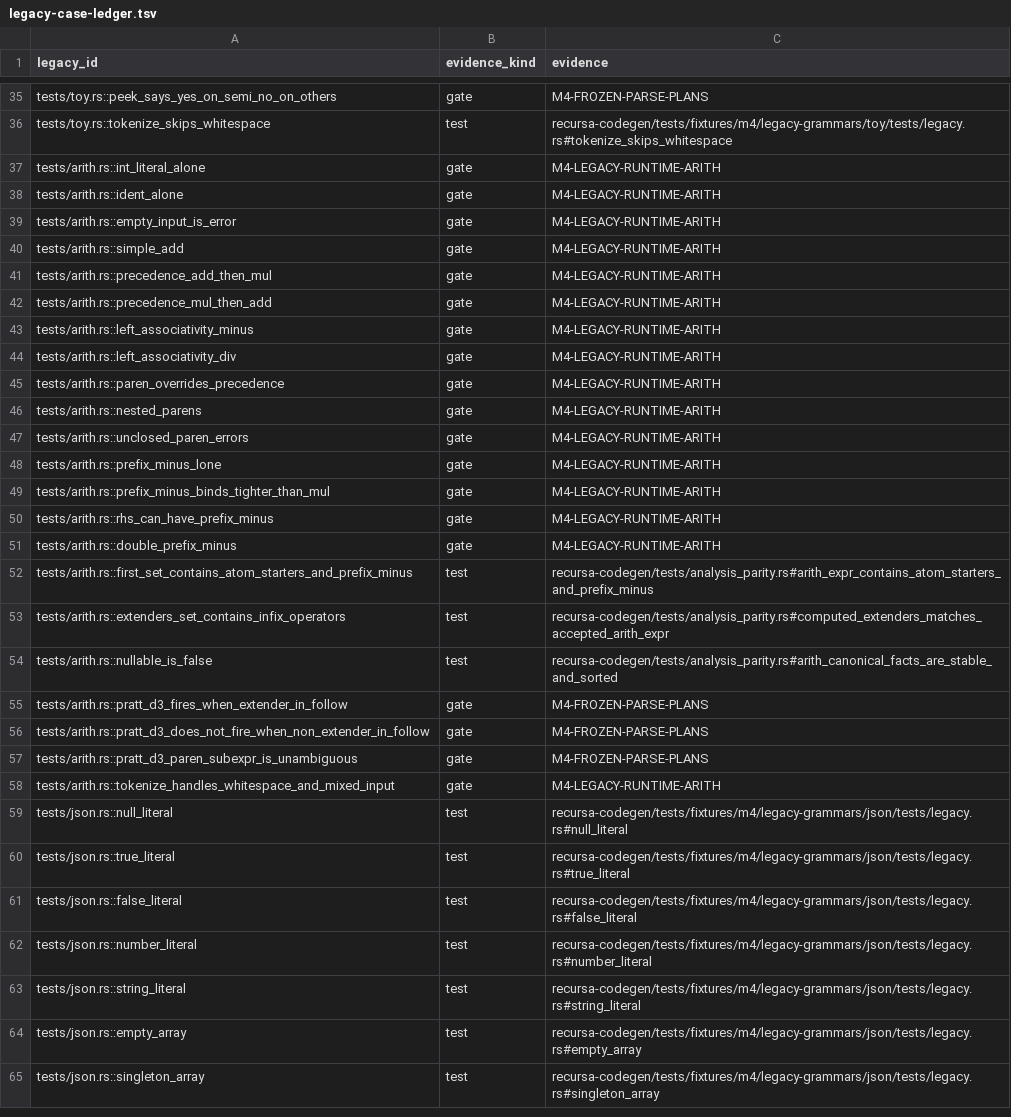
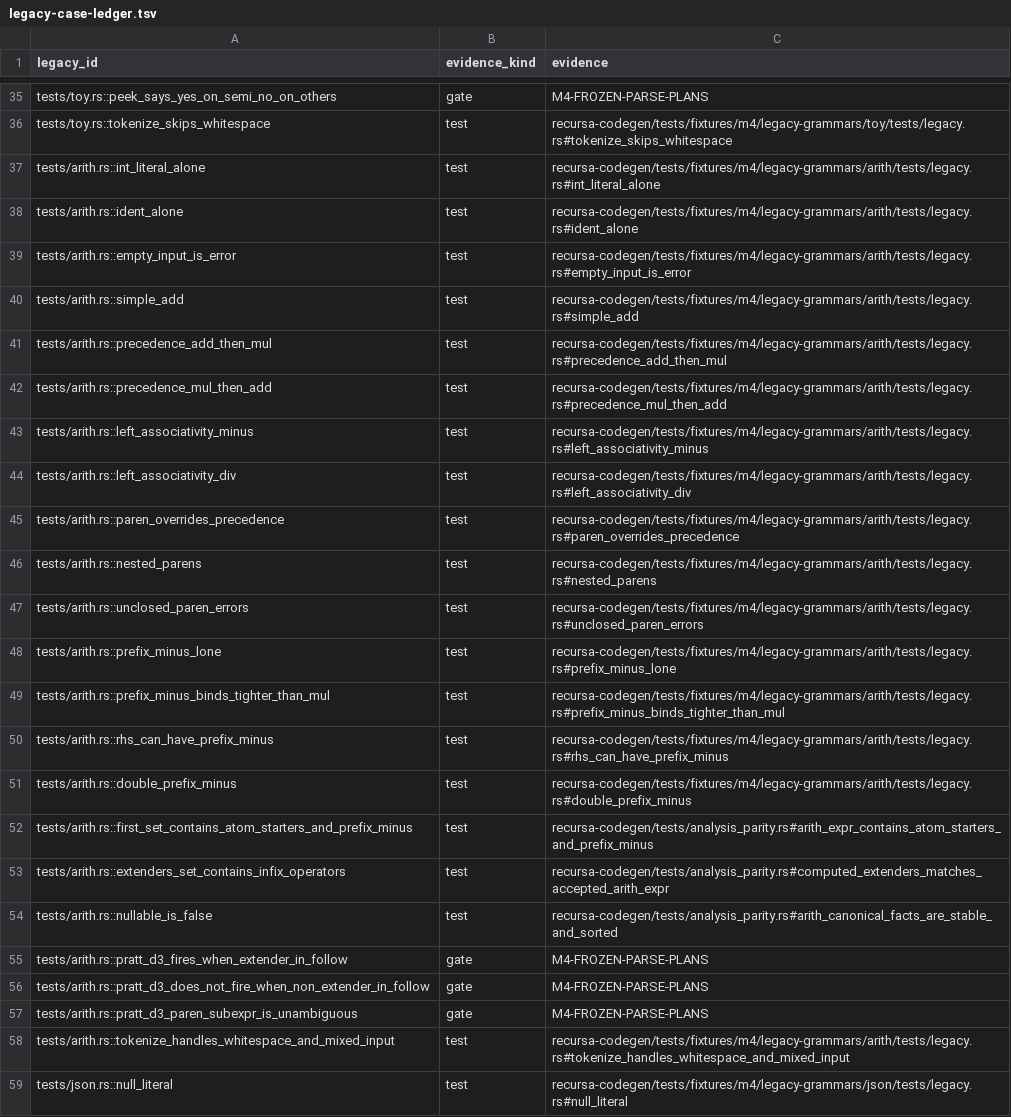
Before and after one commit to freshtonic/recursa, a TSV file: docs/acceptance/legacy-case-ledger.tsv, drawn as a sheet; only a part is shown, gaps mark what is left out; the shorter side is filled out with more unchanged rows.

Commit message:
test: activate complete legacy acceptance evidence

```diff
--- a/docs/acceptance/legacy-case-ledger.tsv
+++ b/docs/acceptance/legacy-case-ledger.tsv
@@ -36,17 +36,17 @@ tests/toy.rs::peek_says_yes_on_semi_no_on_others	gate	M4-FROZEN-PARSE-PLANS
 tests/toy.rs::tokenize_skips_whitespace	test	recursa-codegen/tests/fixtures/m4/legacy-grammars/toy/tests/legacy.rs#tokenize_skips_whitespace
-tests/arith.rs::int_literal_alone	gate	M4-LEGACY-RUNTIME-ARITH
-tests/arith.rs::ident_alone	gate	M4-LEGACY-RUNTIME-ARITH
-tests/arith.rs::empty_input_is_error	gate	M4-LEGACY-RUNTIME-ARITH
-tests/arith.rs::simple_add	gate	M4-LEGACY-RUNTIME-ARITH
-tests/arith.rs::precedence_add_then_mul	gate	M4-LEGACY-RUNTIME-ARITH
-tests/arith.rs::precedence_mul_then_add	gate	M4-LEGACY-RUNTIME-ARITH
-tests/arith.rs::left_associativity_minus	gate	M4-LEGACY-RUNTIME-ARITH
-tests/arith.rs::left_associativity_div	gate	M4-LEGACY-RUNTIME-ARITH
-tests/arith.rs::paren_overrides_precedence	gate	M4-LEGACY-RUNTIME-ARITH
-tests/arith.rs::nested_parens	gate	M4-LEGACY-RUNTIME-ARITH
-tests/arith.rs::unclosed_paren_errors	gate	M4-LEGACY-RUNTIME-ARITH
-tests/arith.rs::prefix_minus_lone	gate	M4-LEGACY-RUNTIME-ARITH
-tests/arith.rs::prefix_minus_binds_tighter_than_mul	gate	M4-LEGACY-RUNTIME-ARITH
-tests/arith.rs::rhs_can_have_prefix_minus	gate	M4-LEGACY-RUNTIME-ARITH
-tests/arith.rs::double_prefix_minus	gate	M4-LEGACY-RUNTIME-ARITH
+tests/arith.rs::int_literal_alone	test	recursa-codegen/tests/fixtures/m4/legacy-grammars/arith/tests/legacy.rs#int_literal_alone
+tests/arith.rs::ident_alone	test	recursa-codegen/tests/fixtures/m4/legacy-grammars/arith/tests/legacy.rs#ident_alone
+tests/arith.rs::empty_input_is_error	test	recursa-codegen/tests/fixtures/m4/legacy-grammars/arith/tests/legacy.rs#empty_input_is_error
+tests/arith.rs::simple_add	test	recursa-codegen/tests/fixtures/m4/legacy-grammars/arith/tests/legacy.rs#simple_add
+tests/arith.rs::precedence_add_then_mul	test	recursa-codegen/tests/fixtures/m4/legacy-grammars/arith/tests/legacy.rs#precedence_add_then_mul
+tests/arith.rs::precedence_mul_then_add	test	recursa-codegen/tests/fixtures/m4/legacy-grammars/arith/tests/legacy.rs#precedence_mul_then_add
+tests/arith.rs::left_associativity_minus	test	recursa-codegen/tests/fixtures/m4/legacy-grammars/arith/tests/legacy.rs#left_associativity_minus
+tests/arith.rs::left_associativity_div	test	recursa-codegen/tests/fixtures/m4/legacy-grammars/arith/tests/legacy.rs#left_associativity_div
+tests/arith.rs::paren_overrides_precedence	test	recursa-codegen/tests/fixtures/m4/legacy-grammars/arith/tests/legacy.rs#paren_overrides_precedence
+tests/arith.rs::nested_parens	test	recursa-codegen/tests/fixtures/m4/legacy-grammars/arith/tests/legacy.rs#nested_parens
+tests/arith.rs::unclosed_paren_errors	test	recursa-codegen/tests/fixtures/m4/legacy-grammars/arith/tests/legacy.rs#unclosed_paren_errors
+tests/arith.rs::prefix_minus_lone	test	recursa-codegen/tests/fixtures/m4/legacy-grammars/arith/tests/legacy.rs#prefix_minus_lone
+tests/arith.rs::prefix_minus_binds_tighter_than_mul	test	recursa-codegen/tests/fixtures/m4/legacy-grammars/arith/tests/legacy.rs#prefix_minus_binds_tighter_than_mul
+tests/arith.rs::rhs_can_have_prefix_minus	test	recursa-codegen/tests/fixtures/m4/legacy-grammars/arith/tests/legacy.rs#rhs_can_have_prefix_minus
+tests/arith.rs::double_prefix_minus	test	recursa-codegen/tests/fixtures/m4/legacy-grammars/arith/tests/legacy.rs#double_prefix_minus
 tests/arith.rs::first_set_contains_atom_starters_and_prefix_minus	test	recursa-codegen/tests/analysis_parity.rs#arith_expr_contains_atom_starters_and_prefix_minus
@@ -57,3 +57,3 @@ tests/arith.rs::pratt_d3_does_not_fire_when_non_extender_in_follow	gate	M4-FROZE
 tests/arith.rs::pratt_d3_paren_subexpr_is_unambiguous	gate	M4-FROZEN-PARSE-PLANS
-tests/arith.rs::tokenize_handles_whitespace_and_mixed_input	gate	M4-LEGACY-RUNTIME-ARITH
+tests/arith.rs::tokenize_handles_whitespace_and_mixed_input	test	recursa-codegen/tests/fixtures/m4/legacy-grammars/arith/tests/legacy.rs#tokenize_handles_whitespace_and_mixed_input
 tests/json.rs::null_literal	test	recursa-codegen/tests/fixtures/m4/legacy-grammars/json/tests/legacy.rs#null_literal
```
Also changed, not shown: 4 other files.
